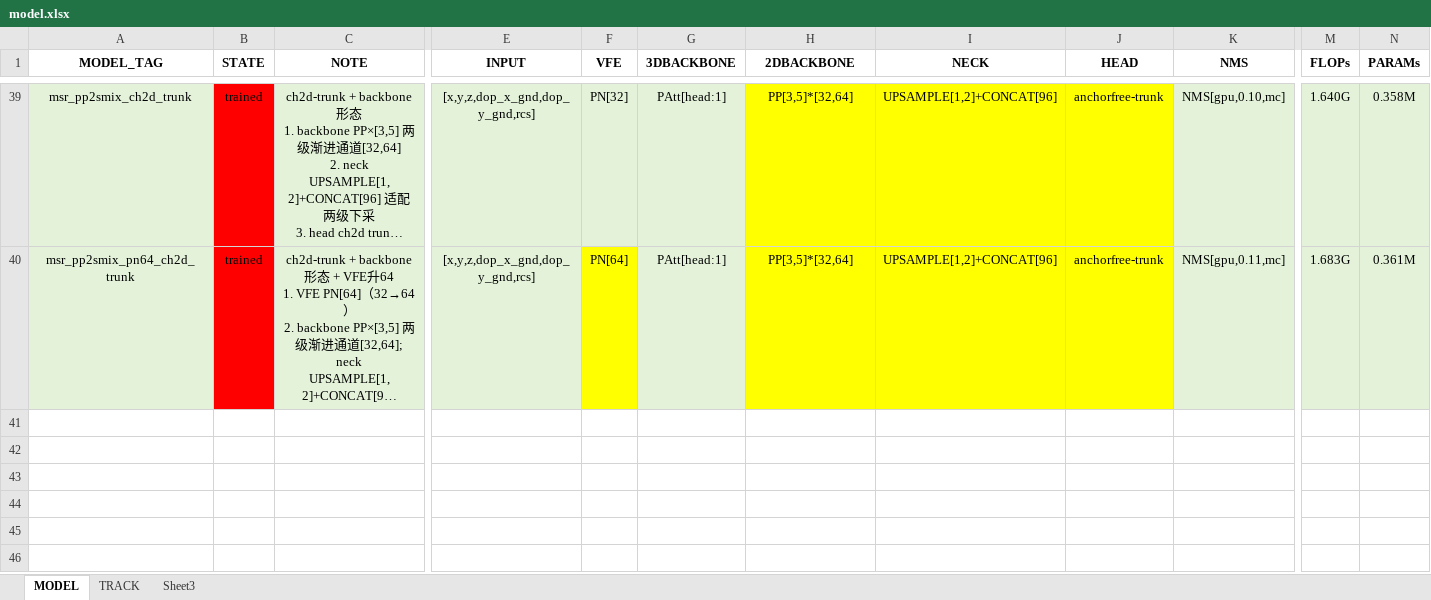
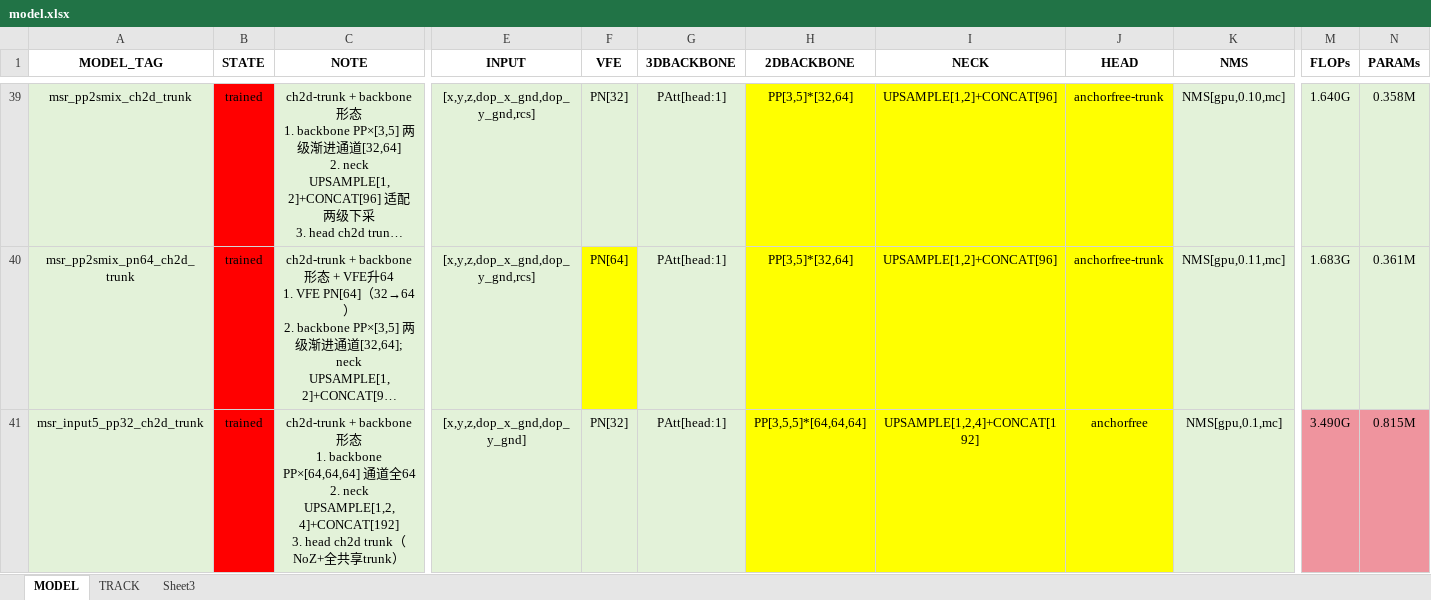
Before and after one commit to Picasou/RadarPillar, an Excel workbook: experiments/MC_DATASET/model.xlsx, sheet MODEL, drawn as a sheet; only a part is shown, gaps mark what is left out; long unchanged cells end in …; values as stored, in another font and other column widths than the file's, no borders; rows hold the shown columns only; ↵ is a line break in a cell; the diff names each change by its address in the sheet, - before the commit and + after, or states it on an @@ line.

Commit message:
refactor(tracker): 速度量测链状态寄存航迹自身 + history 逐帧滤波后状态
- VelEstimator 零自持状态: 窗口/α-β 状态寄存 Trk (v=trk.vx, a=trk.ax_mps2, init=vel_init), prune/reset/compensate 全删
- TrkHistory 逐帧写滤波后状态 (量测帧后验/coast 帧预测态), 索引=帧, head/tail_idx 即差分窗指针, HISTORY_LEN 20→64
- dim=2 路径: KF 只更位置, 更新后 α-β 二次滤波速度; filter 统一暴露 meas_dim; c_trk_compensate 补 ax/ay 旋转补偿
- evaluator 速度时序指标 (VSE/VDE) + 在线/离线记账重构; loader GT bin 27/28B 布局兼容; 新增 test_evaluator
- msr_input5_pp32 训练脚本/YAML/model.xlsx 落盘 + trained/gen/replay cfg 批量生成 + 回灌验证脚本
- 单测 235 绿; 11 序列回灌 GT 对拍 IDSW 32→29, 滞后/速度比与重构前持平

```diff
--- a/experiments/MC_DATASET/model.xlsx (sheet MODEL)
+++ b/experiments/MC_DATASET/model.xlsx (sheet MODEL)
+row 41: msr_input5_pp32_ch2d_trunk | trained | ch2d-trunk + backbone形态 ↵ 1. backbone PP×[64,64,64] 通道全64 ↵ 2. neck UPSAMPLE[1,2,4]+CONCAT[192] ↵ 3. head ch2d trunk（NoZ+全共享trunk） | [x,y,z,dop_x_gnd,dop_y_gnd] | PN[32] | PAtt[head:1] | PP[3,5,5]*[64,64,64] | UPSAMPLE[1,2,4]+CONCAT[192] | anchorfree | NMS[gpu,0.1,mc] | 3.490G | 0.815M
```
Also changed, not shown: 35 other files.
